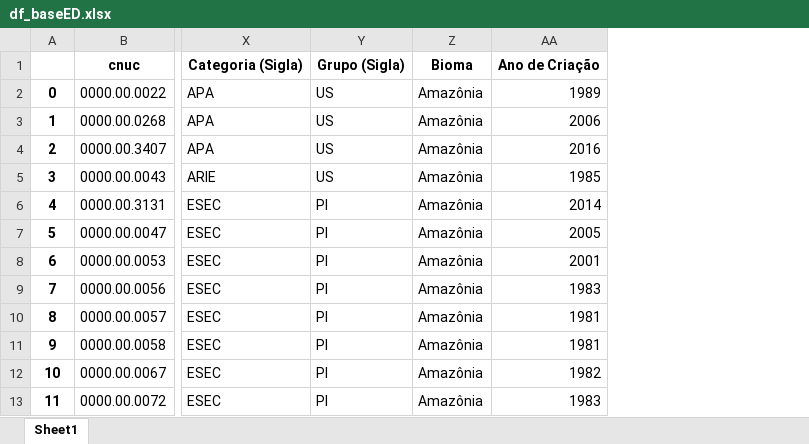
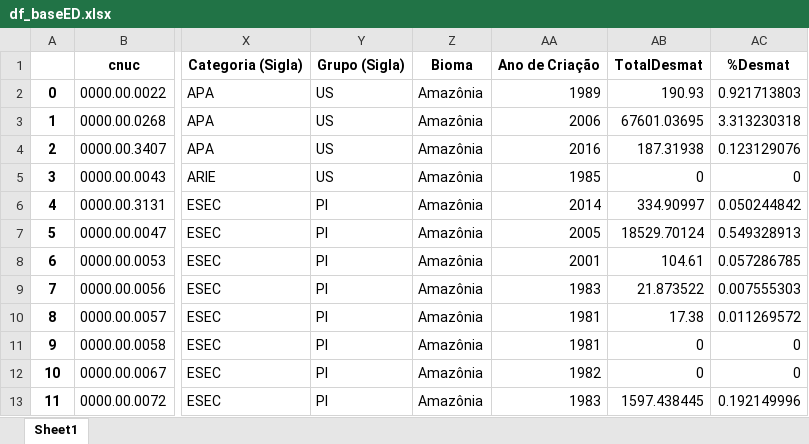
Before and after one commit to JuPLopez/JL_mba_enap, an Excel workbook: Estatistica_Descritiva/df_baseED.xlsx, sheet Sheet1, drawn as a sheet; only a part is shown, gaps mark what is left out; values as stored, in another font and other column widths than the file's, no borders; the diff names each change by its address in the sheet, - before the commit and + after, or states it on an @@ line.

Commit message:
Atuzaliação Base

```diff
--- a/Estatistica_Descritiva/df_baseED.xlsx (sheet Sheet1)
+++ b/Estatistica_Descritiva/df_baseED.xlsx (sheet Sheet1)
+column AB, rows 1-13: TotalDesmat | 190.93 | 67601.03695 | 187.31938 | 0 | 334.90997 | 18529.70124 | 104.61 | 21.873522 | 17.38 | 0 | 0 | 1597.438445
+column AC, rows 1-13: %Desmat | 0.921713803 | 3.313230318 | 0.123129076 | 0 | 0.050244842 | 0.549328913 | 0.057286785 | 0.007555303 | 0.011269572 | 0 | 0 | 0.192149996
```
Also changed, not shown: 2 other files.
